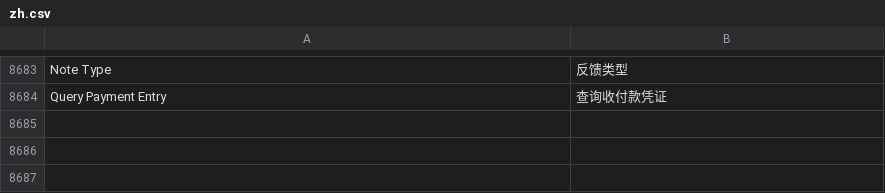
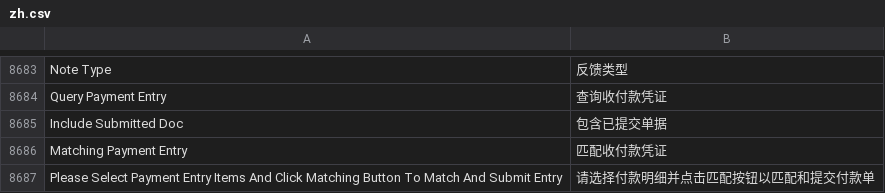
Before and after one commit to xuguim/erpnext_china, a CSV file: erpnext_china/translations/zh.csv, drawn as a sheet; only a part is shown, gaps mark what is left out; the diff names each change by its address in the sheet, - before the commit and + after, or states it on an @@ line.

Commit message:
feat: secondary_action for query payment entry

```diff
--- a/erpnext_china/translations/zh.csv
+++ b/erpnext_china/translations/zh.csv
+row 8685: Include Submitted Doc | 包含已提交单据
+row 8686: Matching Payment Entry | 匹配收付款凭证
+row 8687: Please Select Payment Entry Items And Click Matching Button To Match And Submit Entry | 请选择付款明细并点击匹配按钮以匹配和提交付款单
```
Also changed, not shown: 4 other files.
